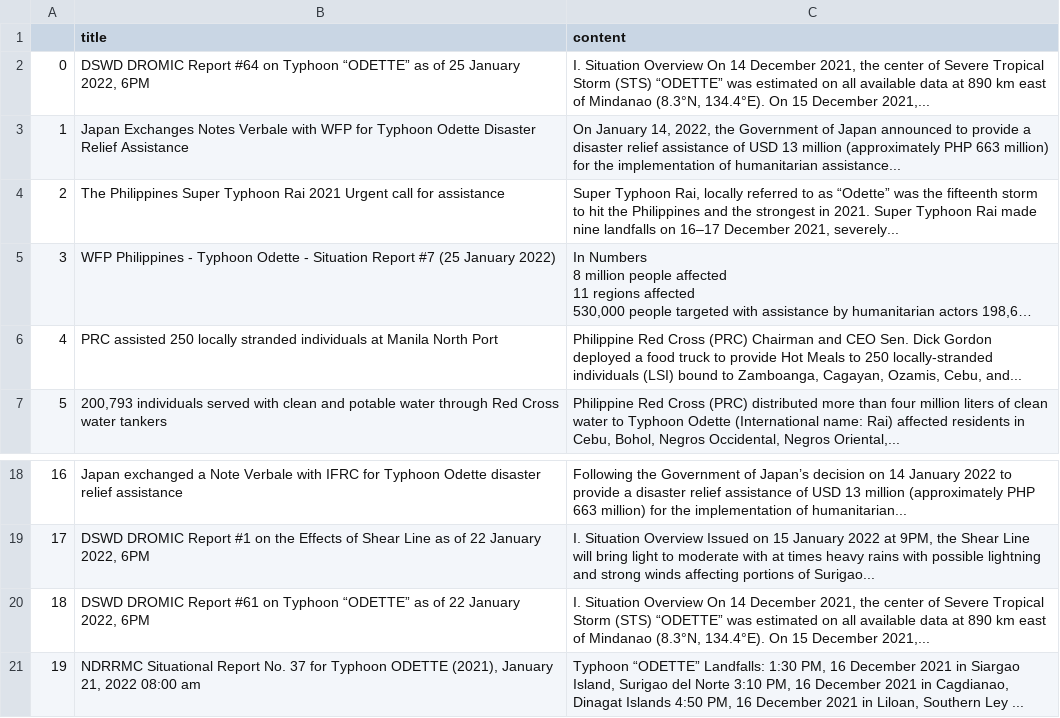
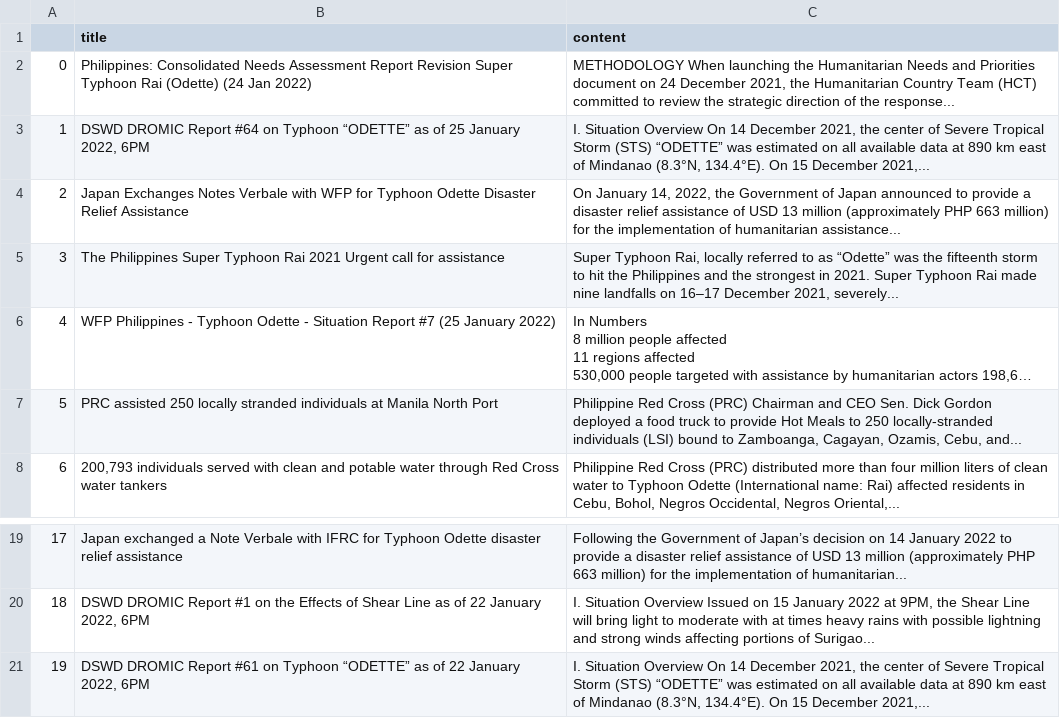
Before and after one commit to jgulane/Autoscraper-2, a CSV file: emergency_reports.csv, drawn as a sheet; only a part is shown, gaps mark what is left out; long unchanged cells end in …; removed rows and columns are numbered as before the commit, all else as after; the diff names each change by its address in the sheet, - before the commit and + after, or states it on an @@ line.

```diff
--- a/emergency_reports.csv
+++ b/emergency_reports.csv
+row 2: 0 | Philippines: Consolidated Needs Assessment Report Revision Super Typhoon Rai (Odette) (24 Jan 2022) | METHODOLOGY When launching the Humanitarian Needs and Priorities document on 24 December 2021, the Humanitarian Country Team (HCT) committed to review the strategic direction of the response...
@@ column A renumbered between rows 3 and 21 @@
-row 21: 19 | NDRRMC Situational Report No. 37 for Typhoon ODETTE (2021), January 21, 2022 08:00 am | Typhoon “ODETTE” Landfalls: 1:30 PM, 16 December 2021 in Siargao Island, Surigao del Norte 3:10 PM, 16 December 2021 in Cagdianao, Dinagat Islands 4:50 PM, 16 December 2021 in Liloan, Southern Ley ...
```
